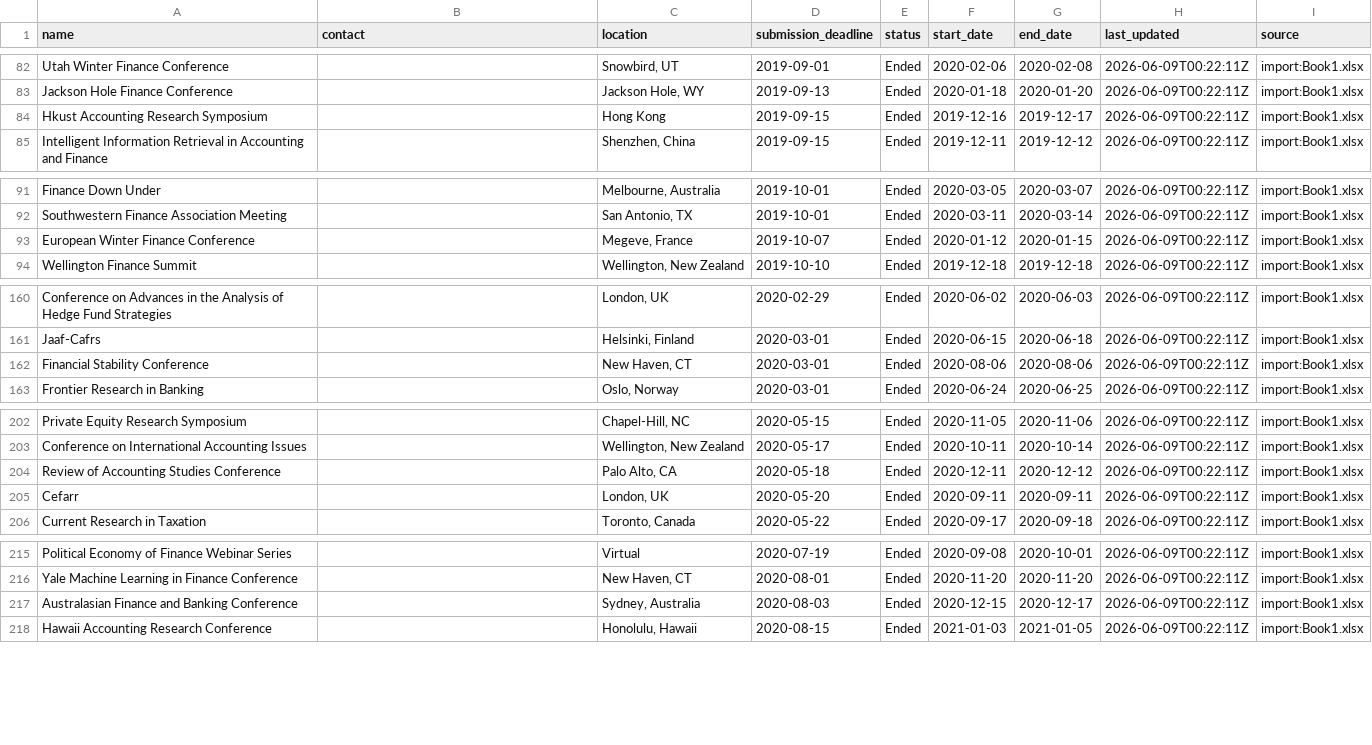
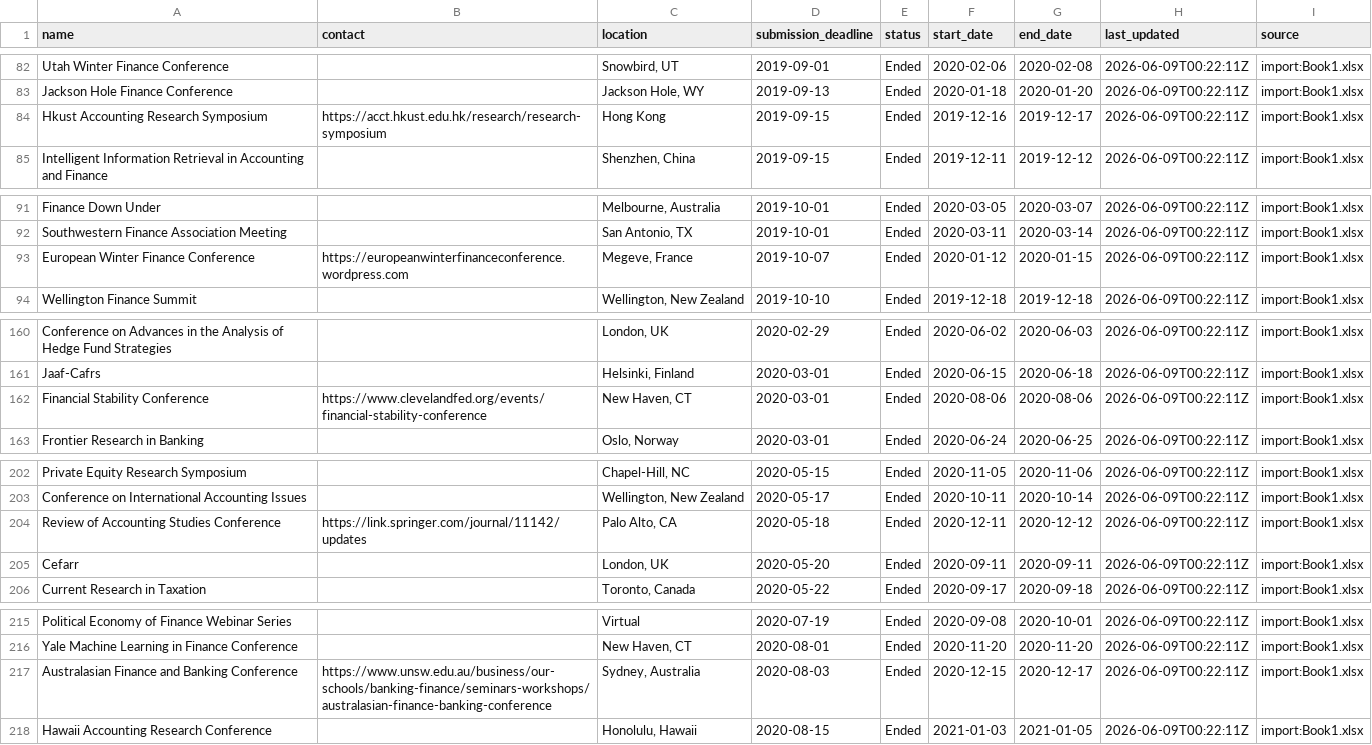
Before and after one commit to theaccountant-ab/Conference-Tracker, a CSV file: conferences.csv, drawn as a sheet; only a part is shown, gaps mark what is left out; the diff covers the shown part only.

```diff
--- a/conferences.csv
+++ b/conferences.csv
@@ -83,3 +83,3 @@ Utah Winter Finance Conference,,"Snowbird, UT",2019-09-01,Ended,2020-02-06,2020-
 Jackson Hole Finance Conference,,"Jackson Hole, WY",2019-09-13,Ended,2020-01-18,2020-01-20,2026-06-09T00:22:11Z,import:Book1.xlsx
-Hkust Accounting Research Symposium,,Hong Kong,2019-09-15,Ended,2019-12-16,2019-12-17,2026-06-09T00:22:11Z,import:Book1.xlsx
+Hkust Accounting Research Symposium,https://acct.hkust.edu.hk/research/research-symposium,Hong Kong,2019-09-15,Ended,2019-12-16,2019-12-17,2026-06-09T00:22:11Z,import:Book1.xlsx
 Intelligent Information Retrieval in Accounting and Finance,,"Shenzhen, China",2019-09-15,Ended,2019-12-11,2019-12-12,2026-06-09T00:22:11Z,import:Book1.xlsx
@@ -92,3 +92,3 @@ Finance Down Under,,"Melbourne, Australia",2019-10-01,Ended,2020-03-05,2020-03-0
 Southwestern Finance Association Meeting,,"San Antonio, TX",2019-10-01,Ended,2020-03-11,2020-03-14,2026-06-09T00:22:11Z,import:Book1.xlsx
-European Winter Finance Conference,,"Megeve, France",2019-10-07,Ended,2020-01-12,2020-01-15,2026-06-09T00:22:11Z,import:Book1.xlsx
+European Winter Finance Conference,https://europeanwinterfinanceconference.wordpress.com,"Megeve, France",2019-10-07,Ended,2020-01-12,2020-01-15,2026-06-09T00:22:11Z,import:Book1.xlsx
 Wellington Finance Summit,,"Wellington, New Zealand",2019-10-10,Ended,2019-12-18,2019-12-18,2026-06-09T00:22:11Z,import:Book1.xlsx
@@ -161,3 +161,3 @@ Conference on Advances in the Analysis of Hedge Fund Strategies,,"London, UK",20
 Jaaf-Cafrs,,"Helsinki, Finland",2020-03-01,Ended,2020-06-15,2020-06-18,2026-06-09T00:22:11Z,import:Book1.xlsx
-Financial Stability Conference,,"New Haven, CT",2020-03-01,Ended,2020-08-06,2020-08-06,2026-06-09T00:22:11Z,import:Book1.xlsx
+Financial Stability Conference,https://www.clevelandfed.org/events/financial-stability-conference,"New Haven, CT",2020-03-01,Ended,2020-08-06,2020-08-06,2026-06-09T00:22:11Z,import:Book1.xlsx
 Frontier Research in Banking,,"Oslo, Norway",2020-03-01,Ended,2020-06-24,2020-06-25,2026-06-09T00:22:11Z,import:Book1.xlsx
@@ -203,3 +203,3 @@ Private Equity Research Symposium,,"Chapel-Hill, NC",2020-05-15,Ended,2020-11-05
 Conference on International Accounting Issues,,"Wellington, New Zealand",2020-05-17,Ended,2020-10-11,2020-10-14,2026-06-09T00:22:11Z,import:Book1.xlsx
-Review of Accounting Studies Conference,,"Palo Alto, CA",2020-05-18,Ended,2020-12-11,2020-12-12,2026-06-09T00:22:11Z,import:Book1.xlsx
+Review of Accounting Studies Conference,https://link.springer.com/journal/11142/updates,"Palo Alto, CA",2020-05-18,Ended,2020-12-11,2020-12-12,2026-06-09T00:22:11Z,import:Book1.xlsx
 Cefarr,,"London, UK",2020-05-20,Ended,2020-09-11,2020-09-11,2026-06-09T00:22:11Z,import:Book1.xlsx
@@ -216,3 +216,3 @@ Political Economy of Finance Webinar Series,,Virtual,2020-07-19,Ended,2020-09-08
 Yale Machine Learning in Finance Conference,,"New Haven, CT",2020-08-01,Ended,2020-11-20,2020-11-20,2026-06-09T00:22:11Z,import:Book1.xlsx
-Australasian Finance and Banking Conference,,"Sydney, Australia",2020-08-03,Ended,2020-12-15,2020-12-17,2026-06-09T00:22:11Z,import:Book1.xlsx
+Australasian Finance and Banking Conference,https://www.unsw.edu.au/business/our-schools/banking-finance/seminars-workshops/australasian-finance-banking-conference,"Sydney, Australia",2020-08-03,Ended,2020-12-15,2020-12-17,2026-06-09T00:22:11Z,import:Book1.xlsx
 Hawaii Accounting Research Conference,,"Honolulu, Hawaii",2020-08-15,Ended,2021-01-03,2021-01-05,2026-06-09T00:22:11Z,import:Book1.xlsx
```
Also changed, not shown: 34 edited cells elsewhere in this file, 1 other file.
